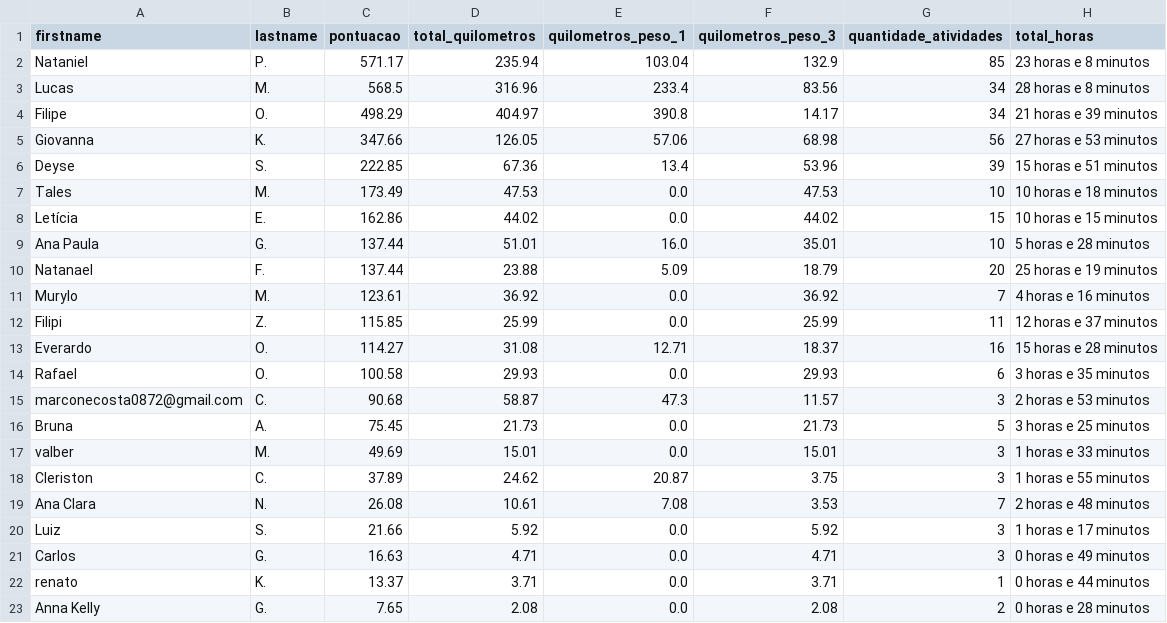
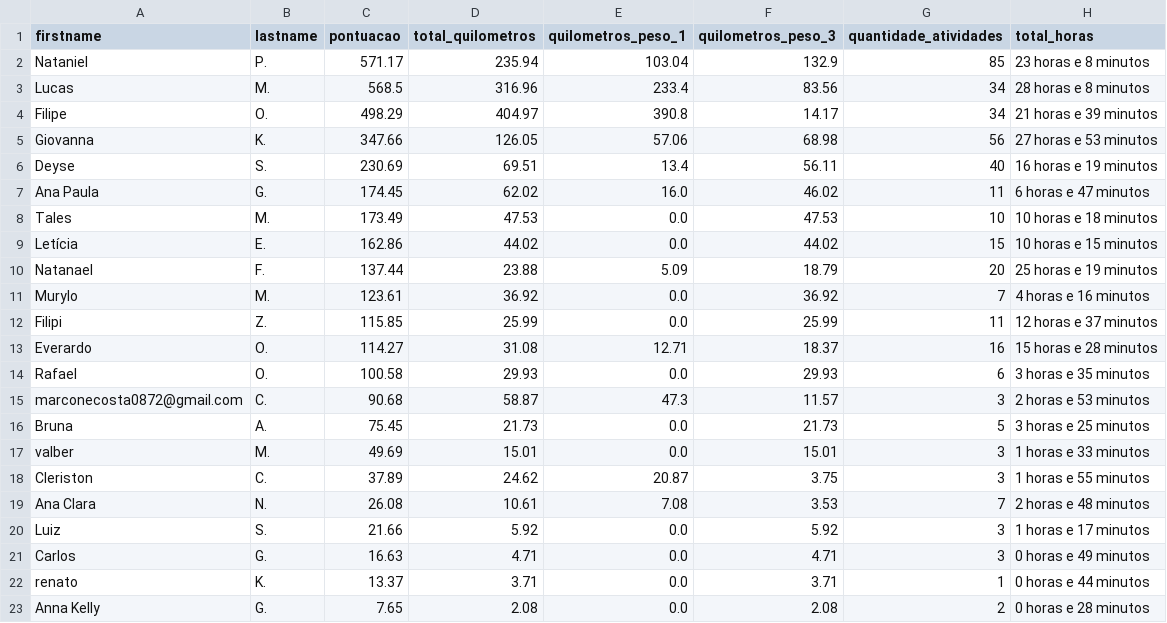
Before and after one commit to test7373/python-strava-champion, a CSV file: participant_scores_with_details.csv, drawn as a sheet.

```diff
--- a/participant_scores_with_details.csv
+++ b/participant_scores_with_details.csv
@@ -5,6 +5,6 @@ Filipe,O.,498.29,404.97,390.8,14.17,34,21 horas e 39 minutos
 Giovanna,K.,347.66,126.05,57.06,68.98,56,27 horas e 53 minutos
-Deyse,S.,222.85,67.36,13.4,53.96,39,15 horas e 51 minutos
+Deyse,S.,230.69,69.51,13.4,56.11,40,16 horas e 19 minutos
+Ana Paula,G.,174.45,62.02,16.0,46.02,11,6 horas e 47 minutos
 Tales,M.,173.49,47.53,0.0,47.53,10,10 horas e 18 minutos
 Letícia,E.,162.86,44.02,0.0,44.02,15,10 horas e 15 minutos
-Ana Paula,G.,137.44,51.01,16.0,35.01,10,5 horas e 28 minutos
 Natanael,F.,137.44,23.88,5.09,18.79,20,25 horas e 19 minutos
```
Also changed, not shown: unique_activities.csv, unique_activities_old.csv, 1 other file.
